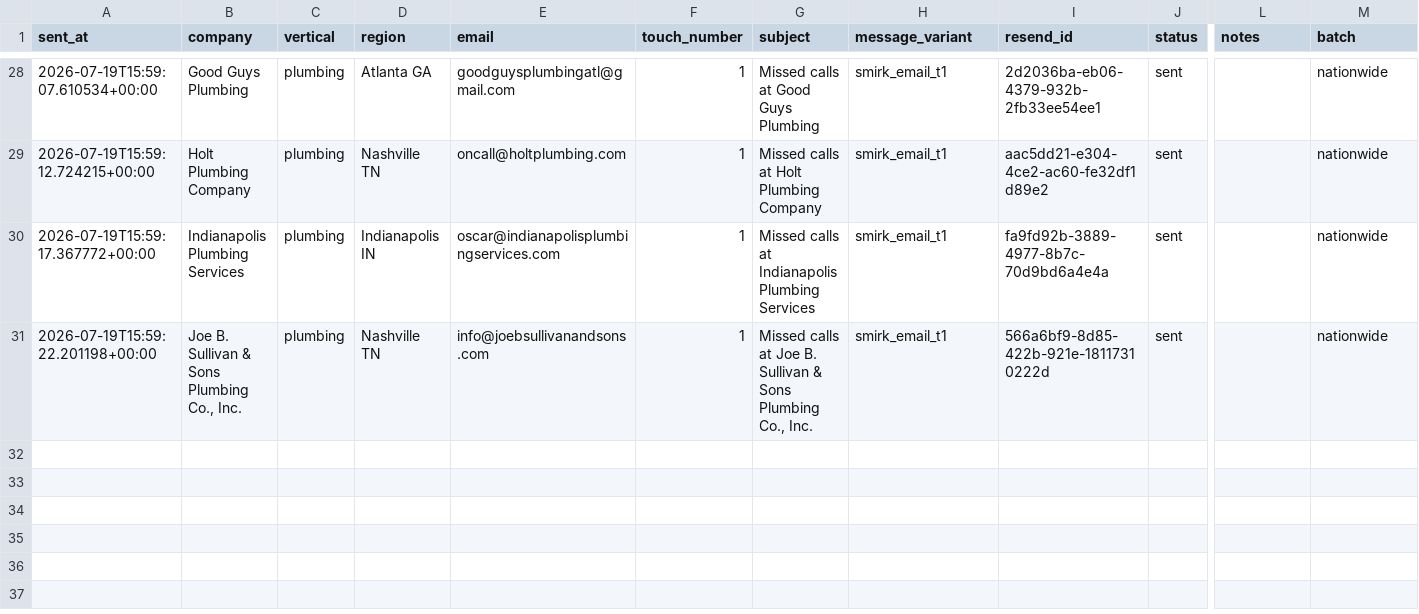
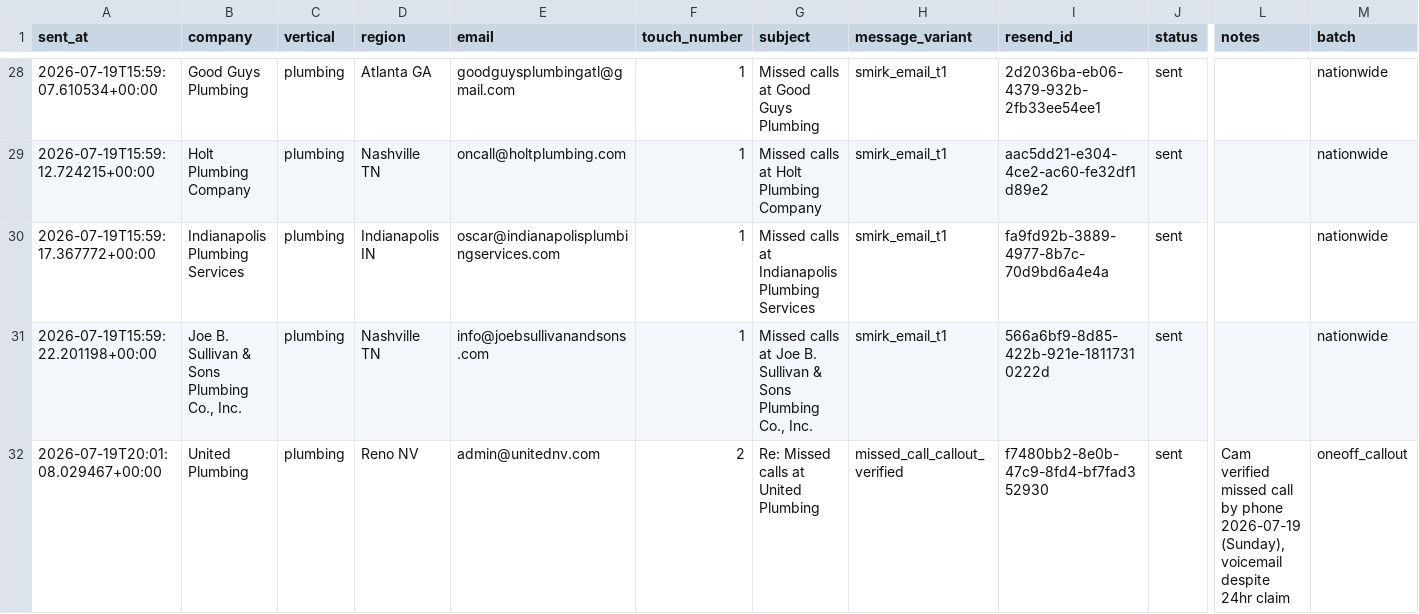
Before and after one commit to doesitapply/ai-phone-agent-from-gemini, a CSV file: outbound/campaign_ledger.csv, drawn as a sheet; only a part is shown, gaps mark what is left out; rows hold the shown columns only; the diff names each change by its address in the sheet, - before the commit and + after, or states it on an @@ line.

Commit message:
outbound: v3 copy (Cam's tweaks — phone-first demo CTA, 'stop' opt-out, competition framing, region-aware local line) + verified missed-call callout sent to United Plumbing

```diff
--- a/outbound/campaign_ledger.csv
+++ b/outbound/campaign_ledger.csv
+row 32: 2026-07-19T20:01:08.029467+00:00 | United Plumbing | plumbing | Reno NV | admin@unitednv.com | 2 | Re: Missed calls at United Plumbing | missed_call_callout_verified | f7480bb2-8e0b-47c9-8fd4-bf7fad352930 | sent | Cam verified missed call by phone 2026-07-19 (Sunday), voicemail despite 24hr claim | oneoff_callout
```
Also changed, not shown: 2 other files.
